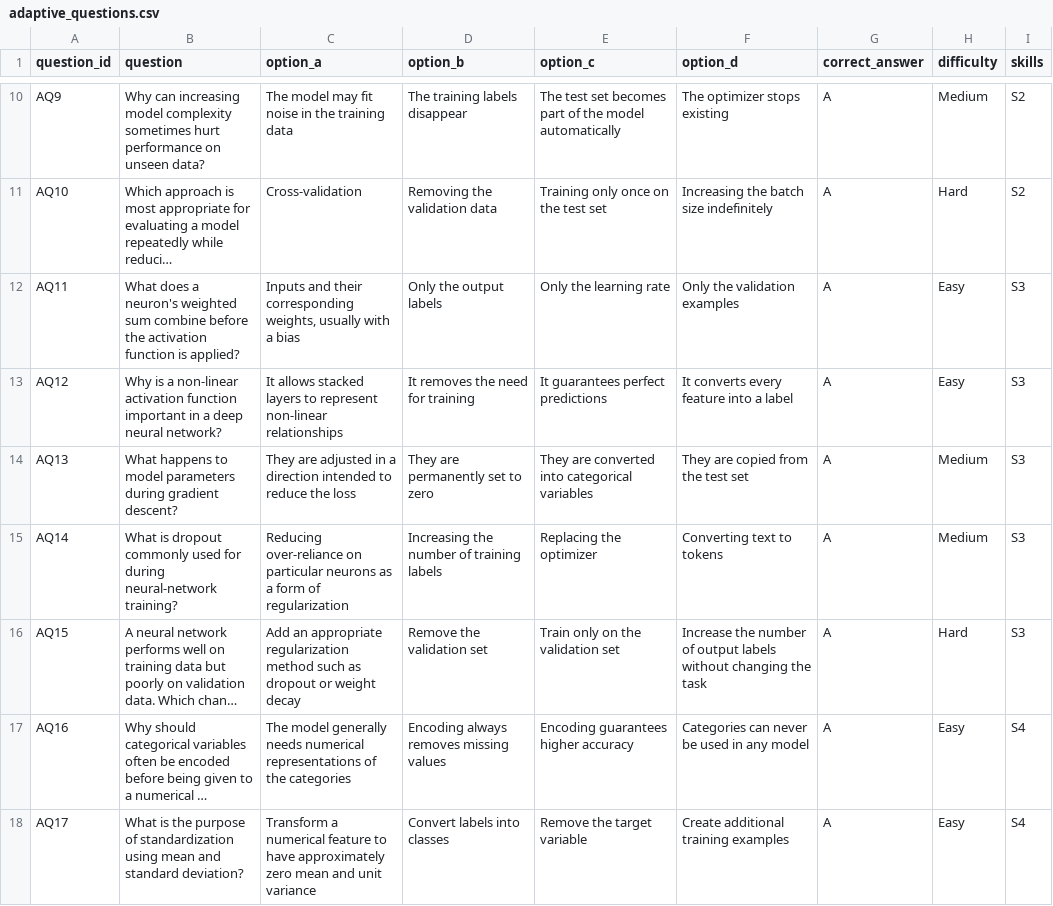
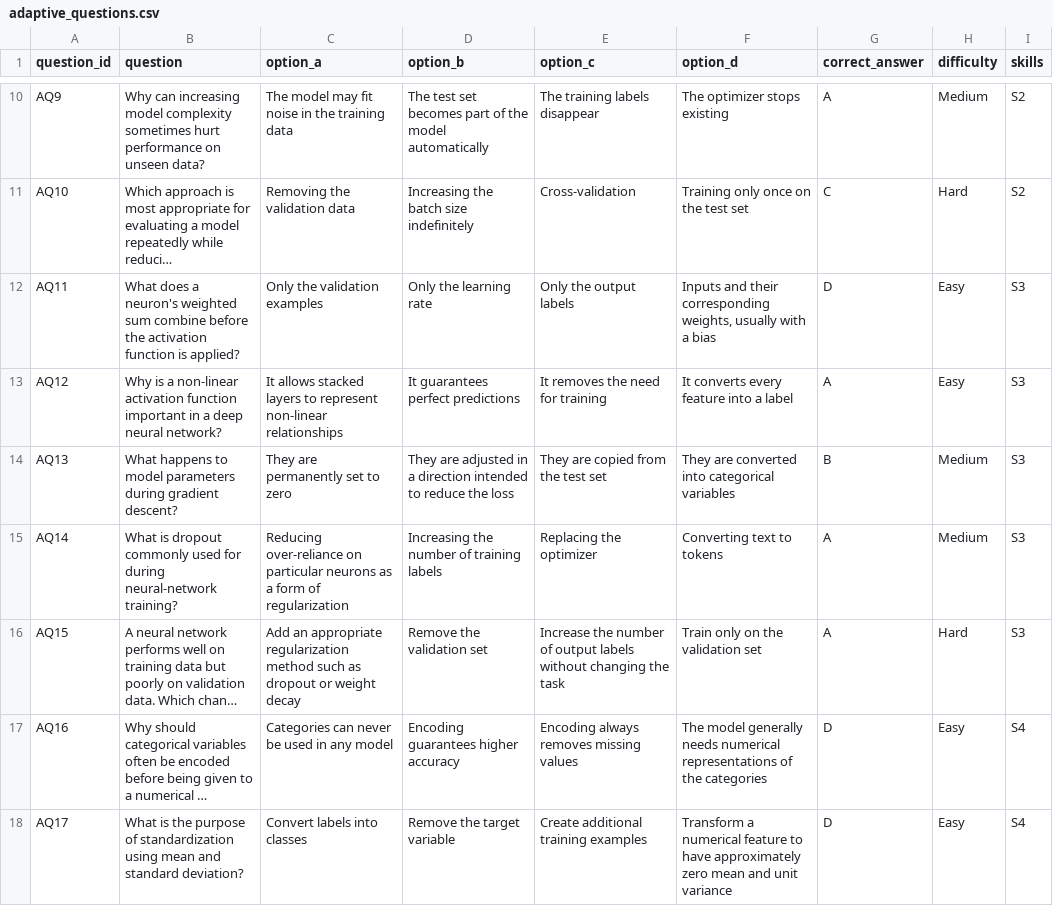
Before and after one commit to shrijhari/AdaptIQ, a CSV file: data/adaptive_questions.csv, drawn as a sheet; only a part is shown, gaps mark what is left out; long unchanged cells end in …; the diff covers the shown part only; the diff names each change by its address in the sheet, - before the commit and + after, or states it on an @@ line.

Commit message:
Implement Streamlit frontend and shuffle adaptive answers

```diff
--- a/data/adaptive_questions.csv
+++ b/data/adaptive_questions.csv
-D10 (option_b): The training labels disappear
+D10 (option_b): The test set becomes part of the model automatically
-E10 (option_c): The test set becomes part of the model automatically
+E10 (option_c): The training labels disappear
-C11 (option_a): Cross-validation
+C11 (option_a): Removing the validation data
-D11 (option_b): Removing the validation data
+D11 (option_b): Increasing the batch size indefinitely
-E11 (option_c): Training only once on the test set
+E11 (option_c): Cross-validation
-F11 (option_d): Increasing the batch size indefinitely
+F11 (option_d): Training only once on the test set
-G11 (correct_answer): A
+G11 (correct_answer): C
-C12 (option_a): Inputs and their corresponding weights, usually with a bias
+C12 (option_a): Only the validation examples
-D12 (option_b): Only the output labels
+D12 (option_b): Only the learning rate
-E12 (option_c): Only the learning rate
+E12 (option_c): Only the output labels
-F12 (option_d): Only the validation examples
+F12 (option_d): Inputs and their corresponding weights, usually with a bias
-G12 (correct_answer): A
+G12 (correct_answer): D
-D13 (option_b): It removes the need for training
+D13 (option_b): It guarantees perfect predictions
-E13 (option_c): It guarantees perfect predictions
+E13 (option_c): It removes the need for training
-C14 (option_a): They are adjusted in a direction intended to reduce the loss
+C14 (option_a): They are permanently set to zero
-D14 (option_b): They are permanently set to zero
+D14 (option_b): They are adjusted in a direction intended to reduce the loss
-E14 (option_c): They are converted into categorical variables
+E14 (option_c): They are copied from the test set
-F14 (option_d): They are copied from the test set
+F14 (option_d): They are converted into categorical variables
-G14 (correct_answer): A
+G14 (correct_answer): B
-E16 (option_c): Train only on the validation set
+E16 (option_c): Increase the number of output labels without changing the task
-F16 (option_d): Increase the number of output labels without changing the task
+F16 (option_d): Train only on the validation set
-C17 (option_a): The model generally needs numerical representations of the categories
+C17 (option_a): Categories can never be used in any model
-D17 (option_b): Encoding always removes missing values
+D17 (option_b): Encoding guarantees higher accuracy
-E17 (option_c): Encoding guarantees higher accuracy
+E17 (option_c): Encoding always removes missing values
-F17 (option_d): Categories can never be used in any model
+F17 (option_d): The model generally needs numerical representations of the categories
-G17:G18 (correct_answer): A
+G17:G18 (correct_answer): D
-C18 (option_a): Transform a numerical feature to have approximately zero mean and unit variance
+C18 (option_a): Convert labels into classes
-D18 (option_b): Convert labels into classes
+D18 (option_b): Remove the target variable
-E18 (option_c): Remove the target variable
+E18 (option_c): Create additional training examples
-F18 (option_d): Create additional training examples
+F18 (option_d): Transform a numerical feature to have approximately zero mean and unit variance
```
Also changed, not shown: 84 edited cells elsewhere in this file, 10 other files.
